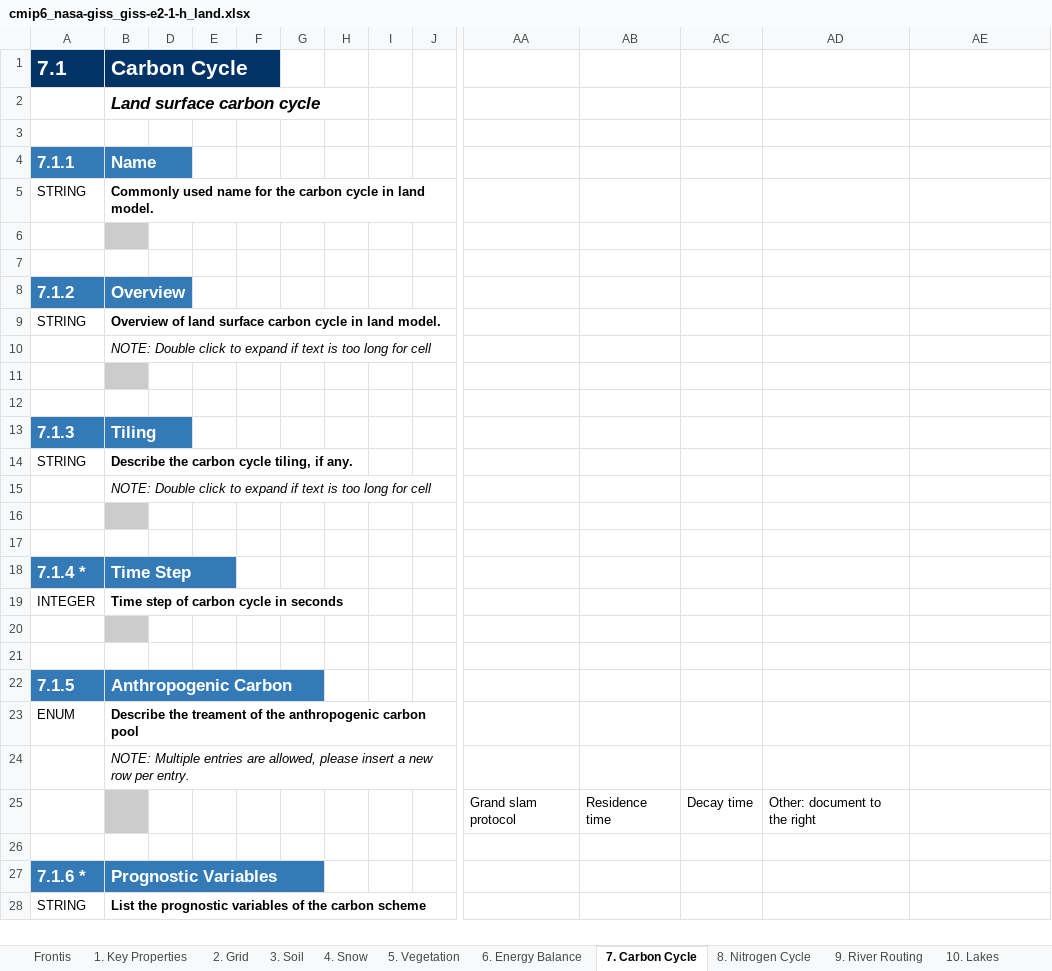
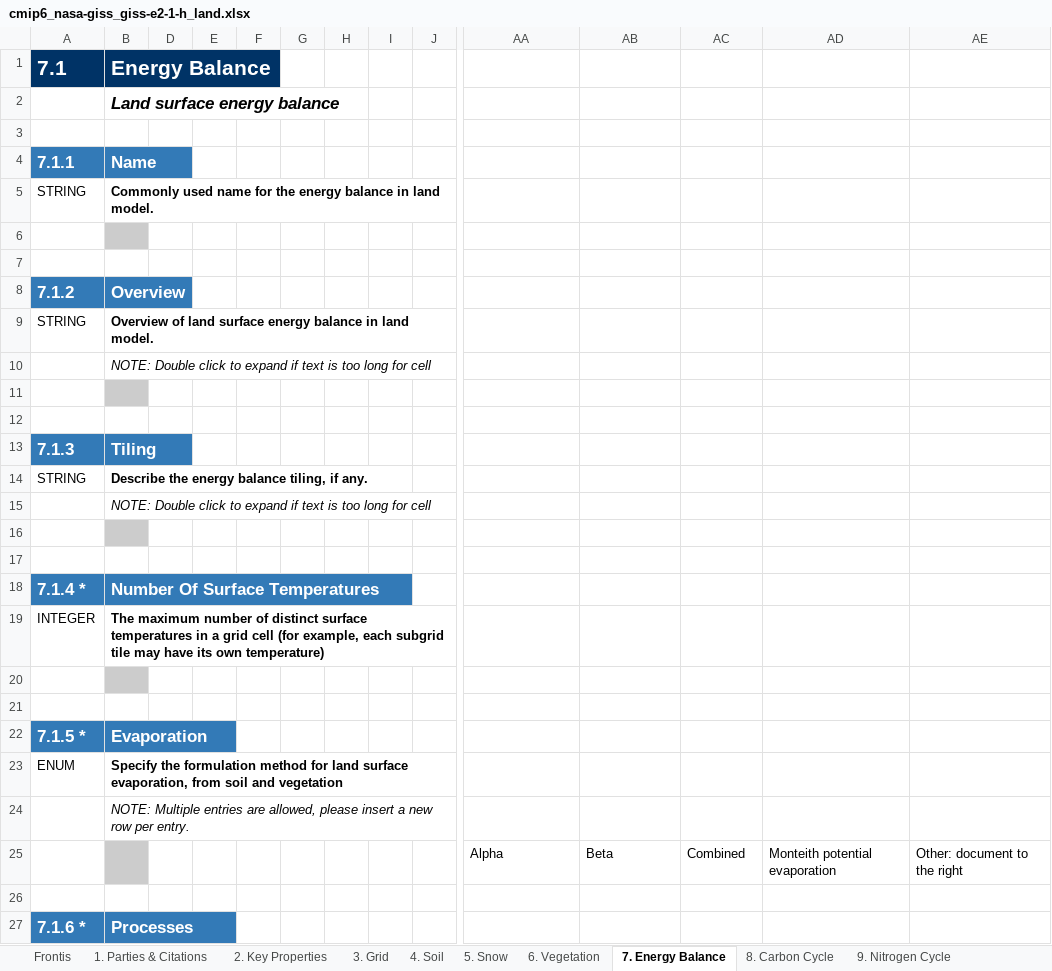
Before and after one commit to ES-DOC-INSTITUTIONAL/nasa-giss, an Excel workbook: cmip6/models/giss-e2-1-h/cmip6_nasa-giss_giss-e2-1-h_land.xlsx, sheet 7. Energy Balance, drawn as a sheet; only a part is shown, gaps mark what is left out; values as stored, in another font and other column widths than the file's, no borders; removed rows and columns are numbered as before the commit, all else as after; rows hold the shown columns only; the diff covers the shown part only; the diff names each change by its address in the sheet, - before the commit and + after, or states it on an @@ line.

```diff
--- a/cmip6/models/giss-e2-1-h/cmip6_nasa-giss_giss-e2-1-h_land.xlsx (sheet 7. Energy Balance)
+++ b/cmip6/models/giss-e2-1-h/cmip6_nasa-giss_giss-e2-1-h_land.xlsx (sheet 7. Energy Balance)
-sheet tab: 1. Key Properties
+sheet tab: 1. Parties & Citations
-sheet tab: 2. Grid
+sheet tab: 2. Key Properties
-sheet tab: 3. Soil
+sheet tab: 3. Grid
-sheet tab: 4. Snow
+sheet tab: 4. Soil
-sheet tab: 5. Vegetation
+sheet tab: 5. Snow
-sheet tab: 6. Energy Balance
+sheet tab: 6. Vegetation
-sheet tab: 7. Carbon Cycle
+sheet tab: 7. Energy Balance
-sheet tab: 8. Nitrogen Cycle
+sheet tab: 8. Carbon Cycle
-sheet tab: 9. River Routing
+sheet tab: 9. Nitrogen Cycle
-B1: Carbon Cycle
+B1: Energy Balance
-B2: Land surface carbon cycle
+B2: Land surface energy balance
-B5: …for the carbon cycle in land…
+B5: …for the energy balance in land…
-B9: …land surface carbon cycle in land…
+B9: …land surface energy balance in land…
-B14: Describe the carbon cycle tiling, if any.
+B14: Describe the energy balance tiling, if any.
-B18: Time Step
+B18: Number Of Surface Temperatures
-B19: Time step of carbon cycle in seconds
+B19: The maximum number of distinct surface temperatures in a grid cell (for example, each subgrid tile may have its own temperature)
-row 22: 7.1.5 | Anthropogenic Carbon
+row 22: 7.1.5 * | Evaporation
-B23: Describe the treament of the anthropogenic carbon pool
+B23: Specify the formulation method for land surface evaporation, from soil and vegetation
-row 25:  |  |  |  |  |  |  |  |  | Grand slam protocol | Residence time | Decay time | Other: document to the right
+row 25:  |  |  |  |  |  |  |  |  | Alpha | Beta | Combined | Monteith potential evaporation | Other: document to the right
-B27: Prognostic Variables
+B27: Processes
-row 28: STRING | List the prognostic variables of the carbon scheme
```
Also changed, not shown: 156 removed rows, 4 edited cells and cell formats elsewhere in this sheet, sheet 4. Soil, sheet 5. Snow, sheet 3. Grid, sheet 8. Carbon Cycle, sheet 6. Vegetation, sheet 2. Key Properties, 4 more sheets, other sheet tabs, hidden cells, cmip6/models/giss-e2-1-g/cmip6_nasa-giss_giss-e2-1-g_atmos.xlsx, cmip6/models/giss-e2-1-h/cmip6_nasa-giss_giss-e2-1-h_atmos.xlsx, 25 other files.
